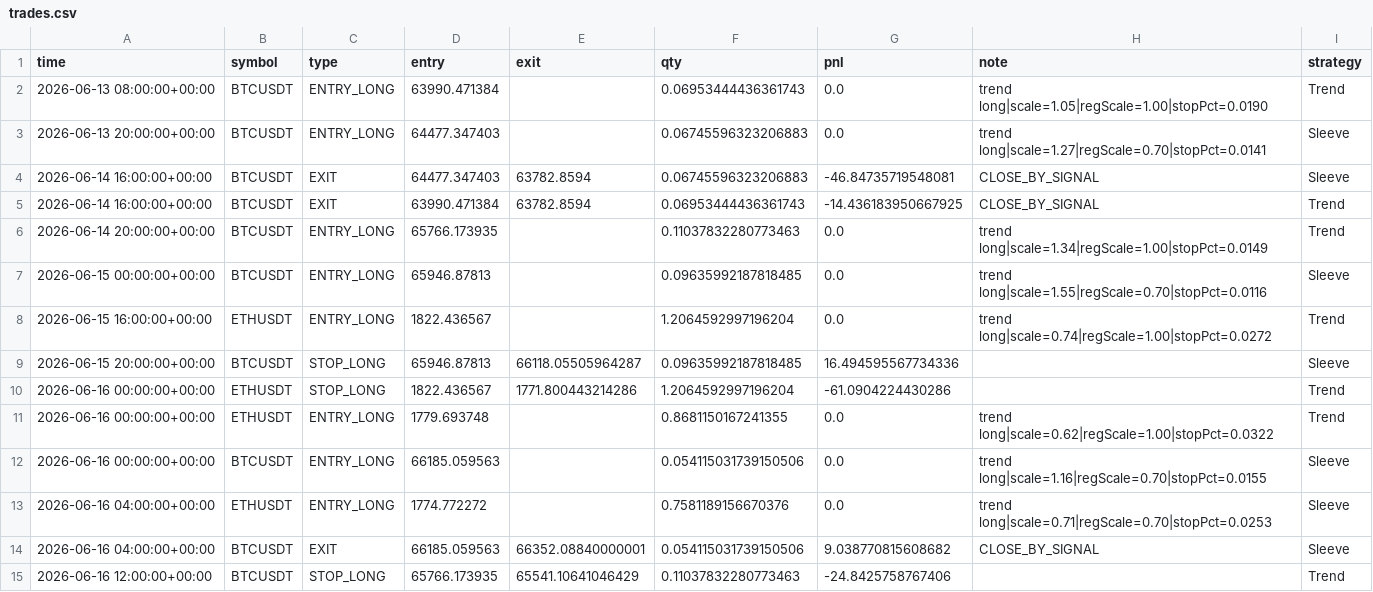
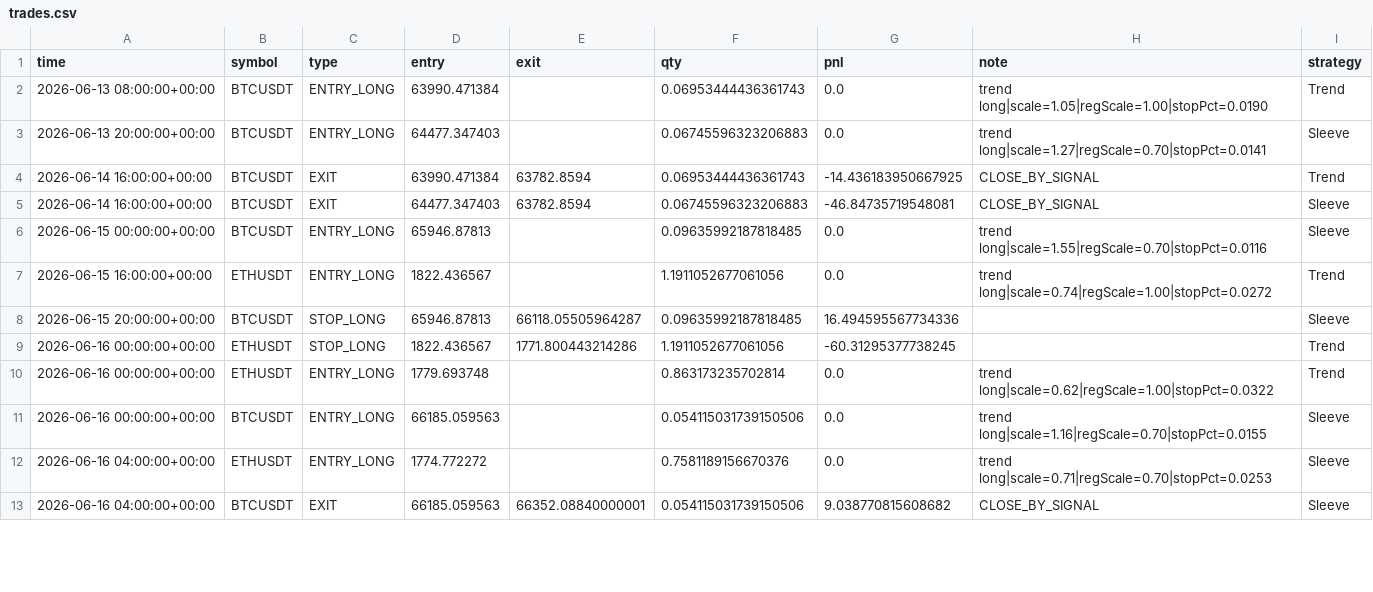
Before and after one commit to baeks0414/quant-4h-dual, a CSV file: results/paper_live_rt/trades.csv, drawn as a sheet; only a part is shown; the diff covers the shown part only.

```diff
--- a/results/paper_live_rt/trades.csv
+++ b/results/paper_live_rt/trades.csv
@@ -3,10 +3,9 @@ time,symbol,type,entry,exit,qty,pnl,note,strategy
 2026-06-13 20:00:00+00:00,BTCUSDT,ENTRY_LONG,64477.347403,,0.06745596323206883,0.0,trend long|scale=1.27|regScale=0.70|stopPct=0.0141,Sleeve
+2026-06-14 16:00:00+00:00,BTCUSDT,EXIT,63990.471384,63782.8594,0.06953444436361743,-14.436183950667925,CLOSE_BY_SIGNAL,Trend
 2026-06-14 16:00:00+00:00,BTCUSDT,EXIT,64477.347403,63782.8594,0.06745596323206883,-46.84735719548081,CLOSE_BY_SIGNAL,Sleeve
-2026-06-14 16:00:00+00:00,BTCUSDT,EXIT,63990.471384,63782.8594,0.06953444436361743,-14.436183950667925,CLOSE_BY_SIGNAL,Trend
-2026-06-14 20:00:00+00:00,BTCUSDT,ENTRY_LONG,65766.173935,,0.11037832280773463,0.0,trend long|scale=1.34|regScale=1.00|stopPct=0.0149,Trend
 2026-06-15 00:00:00+00:00,BTCUSDT,ENTRY_LONG,65946.87813,,0.09635992187818485,0.0,trend long|scale=1.55|regScale=0.70|stopPct=0.0116,Sleeve
-2026-06-15 16:00:00+00:00,ETHUSDT,ENTRY_LONG,1822.436567,,1.2064592997196204,0.0,trend long|scale=0.74|regScale=1.00|stopPct=0.0272,Trend
+2026-06-15 16:00:00+00:00,ETHUSDT,ENTRY_LONG,1822.436567,,1.1911052677061056,0.0,trend long|scale=0.74|regScale=1.00|stopPct=0.0272,Trend
 2026-06-15 20:00:00+00:00,BTCUSDT,STOP_LONG,65946.87813,66118.05505964287,0.09635992187818485,16.494595567734336,,Sleeve
-2026-06-16 00:00:00+00:00,ETHUSDT,STOP_LONG,1822.436567,1771.800443214286,1.2064592997196204,-61.0904224430286,,Trend
-2026-06-16 00:00:00+00:00,ETHUSDT,ENTRY_LONG,1779.693748,,0.8681150167241355,0.0,trend long|scale=0.62|regScale=1.00|stopPct=0.0322,Trend
+2026-06-16 00:00:00+00:00,ETHUSDT,STOP_LONG,1822.436567,1771.800443214286,1.1911052677061056,-60.31295377738245,,Trend
+2026-06-16 00:00:00+00:00,ETHUSDT,ENTRY_LONG,1779.693748,,0.863173235702814,0.0,trend long|scale=0.62|regScale=1.00|stopPct=0.0322,Trend
 2026-06-16 00:00:00+00:00,BTCUSDT,ENTRY_LONG,66185.059563,,0.054115031739150506,0.0,trend long|scale=1.16|regScale=0.70|stopPct=0.0155,Sleeve
@@ -14,2 +13 @@ time,symbol,type,entry,exit,qty,pnl,note,strategy
 2026-06-16 04:00:00+00:00,BTCUSDT,EXIT,66185.059563,66352.08840000001,0.054115031739150506,9.038770815608682,CLOSE_BY_SIGNAL,Sleeve
-2026-06-16 12:00:00+00:00,BTCUSDT,STOP_LONG,65766.173935,65541.10641046429,0.11037832280773463,-24.8425758767406,,Trend
```
Also changed, not shown: 5 added rows, 4 removed rows, 2 moved rows and 62 edited cells elsewhere in this file, results/paper_live_rt/equity_curve.csv, results/paper_live_rt/run_log.csv, 1 other file.
